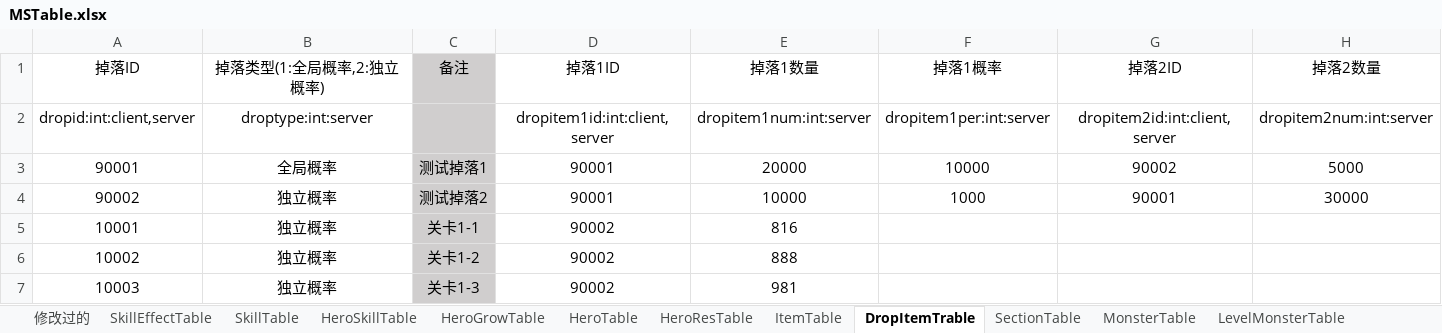
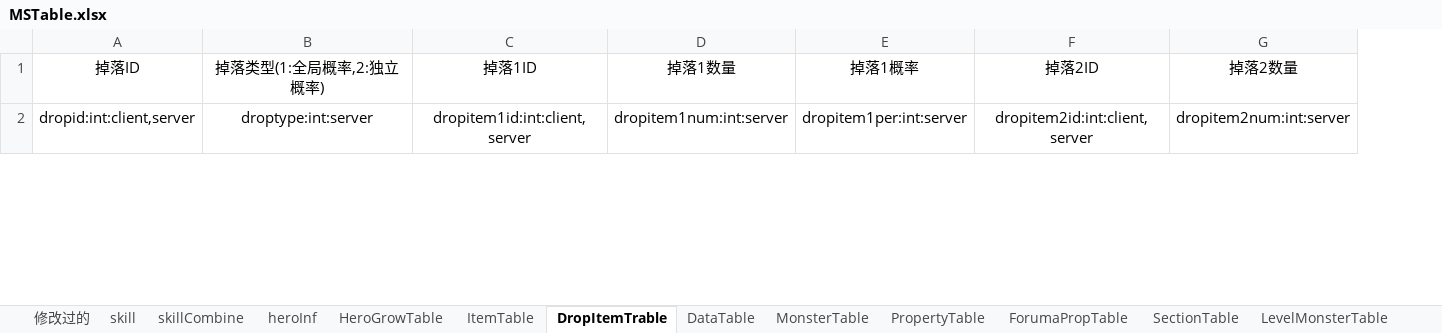
Before and after one commit to scx200x/MFXGame, an Excel workbook: MXGame/Tools/MSTable.xlsx, sheet DropItemTrable, drawn as a sheet; only a part is shown; values as stored, in another font and other column widths than the file's, no borders; removed rows and columns are numbered as before the commit, all else as after; rows hold the shown columns only; the diff covers the shown part only; the diff names each change by its address in the sheet, - before the commit and + after, or states it on an @@ line.

```diff
--- a/MXGame/Tools/MSTable.xlsx (sheet DropItemTrable)
+++ b/MXGame/Tools/MSTable.xlsx (sheet DropItemTrable)
-sheet tab: SkillEffectTable
+sheet tab: skill
-sheet tab: HeroResTable
+sheet tab: skillCombine
@@ sheet tab order changed: 修改过的 | skill | skillCombine | heroInf | HeroGrowTable | ItemTable | DropItemTrable | DataTable | MonsterTable | PropertyTable | ForumaPropTable | SectionTable | LevelMonsterTable @@
-column C (备注), empty
-row 3: 90001 | 全局概率 | 测试掉落1 | 90001 | 20000 | 10000 | 90002 | 5000
-row 4: 90002 | 独立概率 | 测试掉落2 | 90001 | 10000 | 1000 | 90001 | 30000
-row 5: 10001 | 独立概率 | 关卡1-1 | 90002 | 816
-row 6: 10002 | 独立概率 | 关卡1-2 | 90002 | 888
-row 7: 10003 | 独立概率 | 关卡1-3 | 90002 | 981
```
Also changed, not shown: other rows of this sheet, sheet HeroGrowTable, sheet LevelMonsterTable, sheet MonsterLineTable, sheet MonsterTable, sheet skill, sheet HeroSkillTable, 5 more sheets, other sheet tabs, 5 other files.
